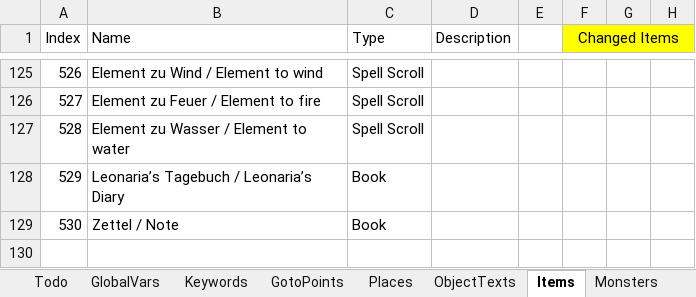
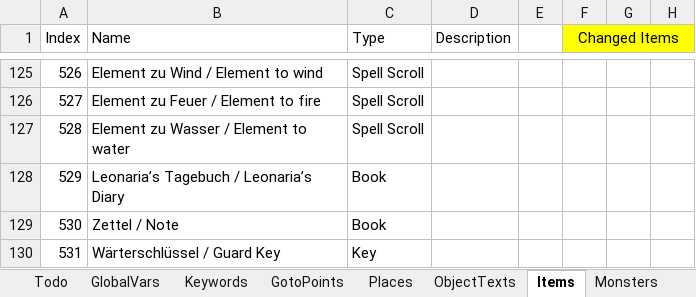
Before and after one commit to Pyrdacor/Ambermoon-Advanced, an Excel workbook: AmbermoonAdvanced.xlsx, sheet Items, drawn as a sheet; only a part is shown, gaps mark what is left out; values as stored, in another font and other column widths than the file's, no borders; the diff names each change by its address in the sheet, - before the commit and + after, or states it on an @@ line.

```diff
--- a/AmbermoonAdvanced.xlsx (sheet Items)
+++ b/AmbermoonAdvanced.xlsx (sheet Items)
+row 130: 531 | Wärterschlüssel / Guard Key | Key
```
Also changed, not shown: sheet Monsters, sheet NPCs, sheet MonsterGfx, sheet Keywords, sheet GlobalVars, 24 other files.
